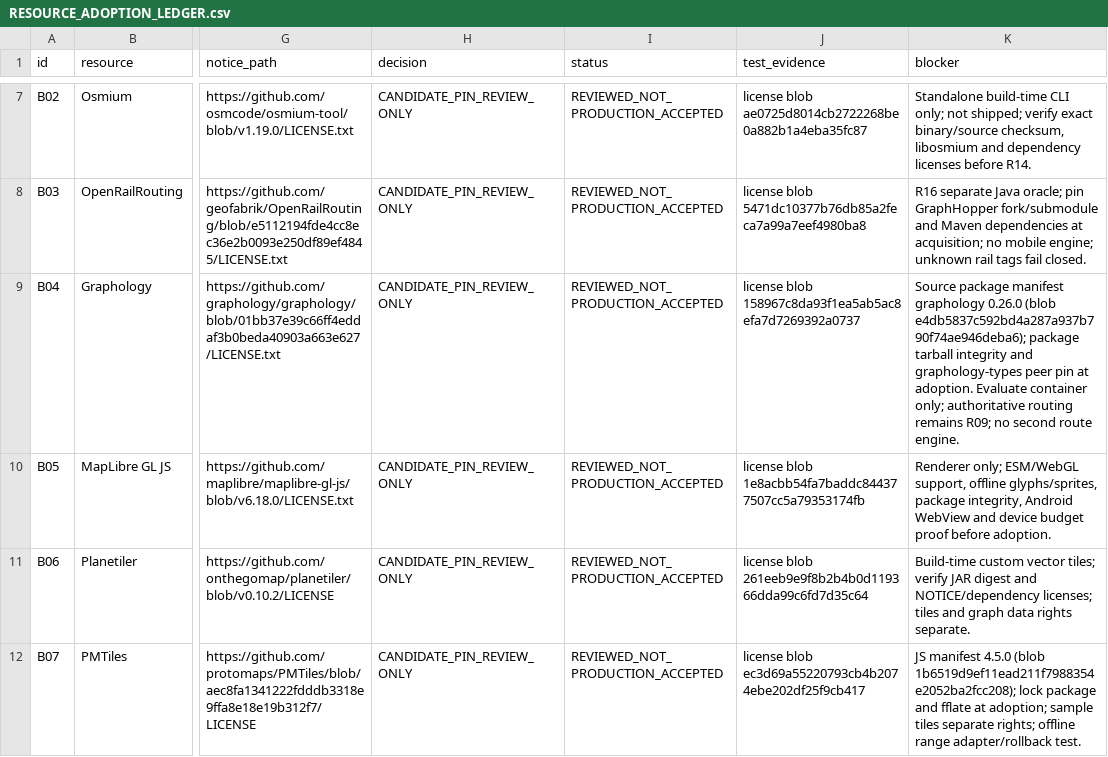
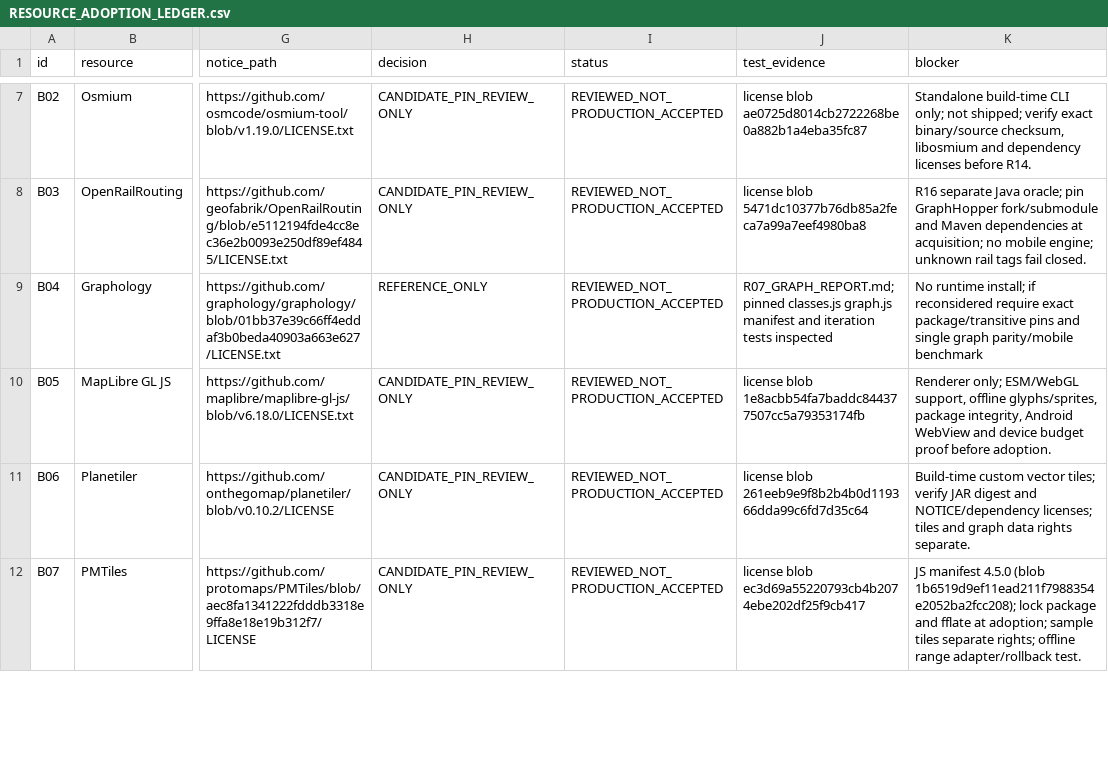
Before and after one commit to S2zxx0zxx/Railway-Ceo-, a CSV file: docs/railway/RESOURCE_ADOPTION_LEDGER.csv, drawn as a sheet; only a part is shown, gaps mark what is left out; the diff names each change by its address in the sheet, - before the commit and + after, or states it on an @@ line.

```diff
--- a/docs/railway/RESOURCE_ADOPTION_LEDGER.csv
+++ b/docs/railway/RESOURCE_ADOPTION_LEDGER.csv
-H9 (decision): CANDIDATE_PIN_REVIEW_ONLY
+H9 (decision): REFERENCE_ONLY
-J9 (test_evidence): license blob 158967c8da93f1ea5ab5ac8efa7d7269392a0737
+J9 (test_evidence): R07_GRAPH_REPORT.md; pinned classes.js graph.js manifest and iteration tests inspected
-K9 (blocker): Source package manifest graphology 0.26.0 (blob e4db5837c592bd4a287a937b790f74ae946deba6); package tarball integrity and graphology-types peer pin at adoption. Evaluate container only; authoritative routing remains R09; no second route engine.
+K9 (blocker): No runtime install; if reconsidered require exact package/transitive pins and single graph parity/mobile benchmark
```
Also changed, not shown: docs/railway/DEFERRED_VERIFICATION.csv, docs/railway/EXECUTION_LEDGER.csv, 7 other files.
